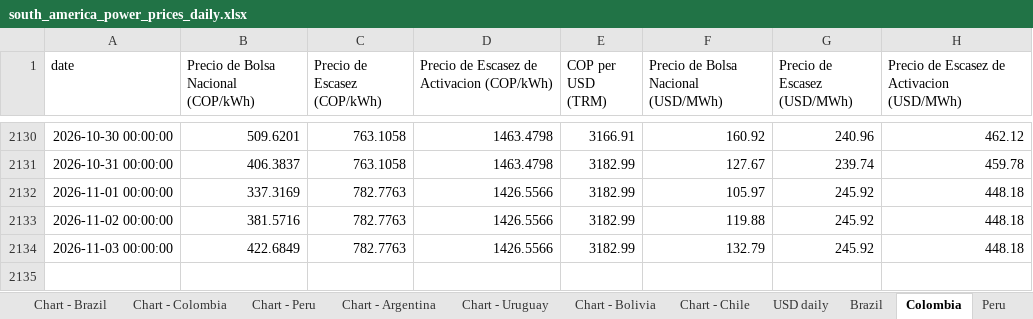
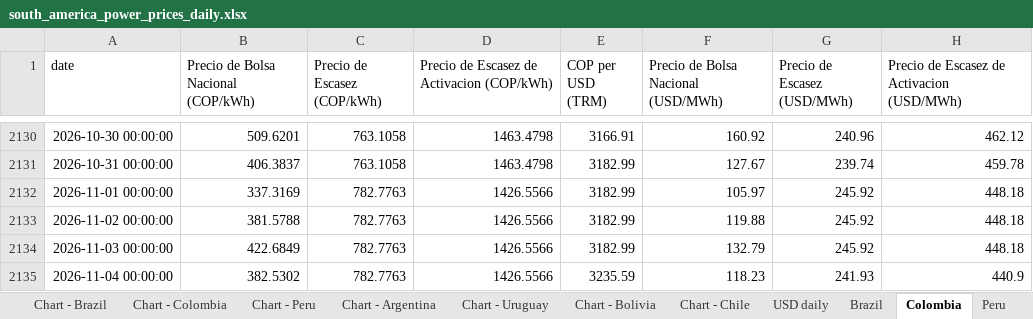
Before and after one commit to thomasdalton9/Energy-public, an Excel workbook: output/Data and Chart Outputs/south_america_power_prices_daily.xlsx, sheet Colombia, drawn as a sheet; only a part is shown, gaps mark what is left out; values as stored, in another font and other column widths than the file's, no borders; the diff names each change by its address in the sheet, - before the commit and + after, or states it on an @@ line.

```diff
--- a/output/Data and Chart Outputs/south_america_power_prices_daily.xlsx (sheet Colombia)
+++ b/output/Data and Chart Outputs/south_america_power_prices_daily.xlsx (sheet Colombia)
-B2133: 381.5716
+B2133: 381.5788
+row 2135: 2026-11-04 00:00:00 | 382.5302 | 782.7763 | 1426.5566 | 3235.59 | 118.23 | 241.93 | 440.9
```
Also changed, not shown: sheet Brazil, sheet Chart - Brazil, sheet Chart - Colombia, sheet USD daily, sheet Peru, sheet Units, 2 more sheets.
